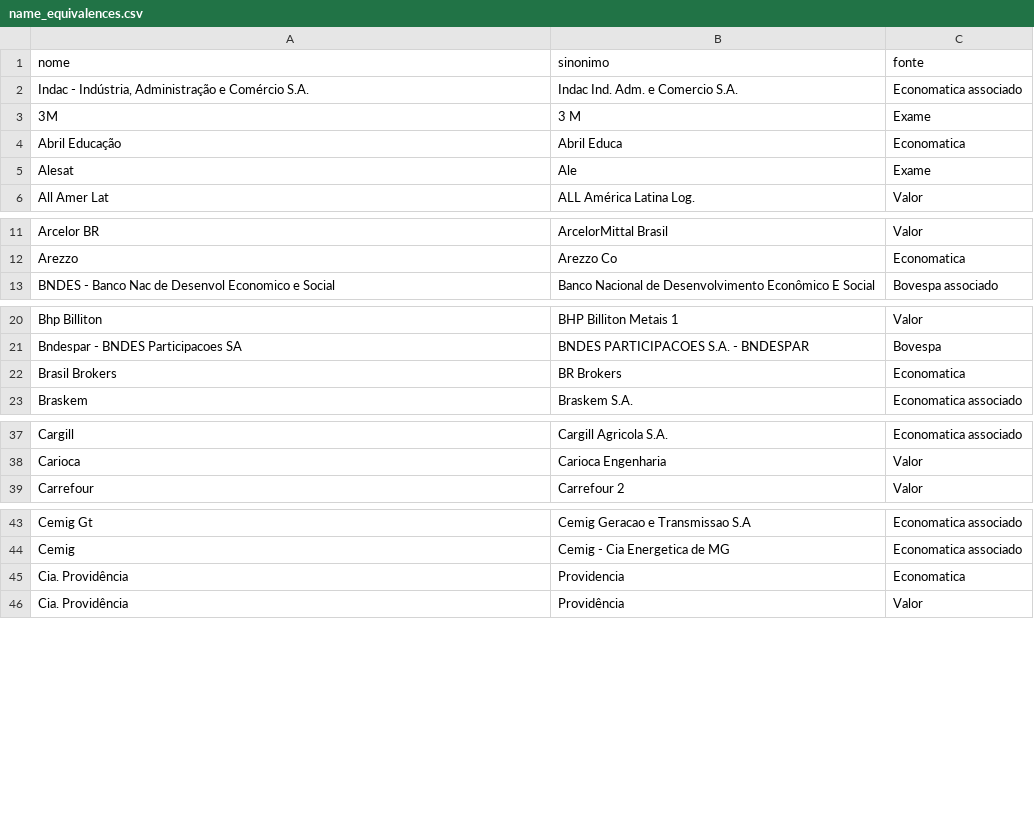
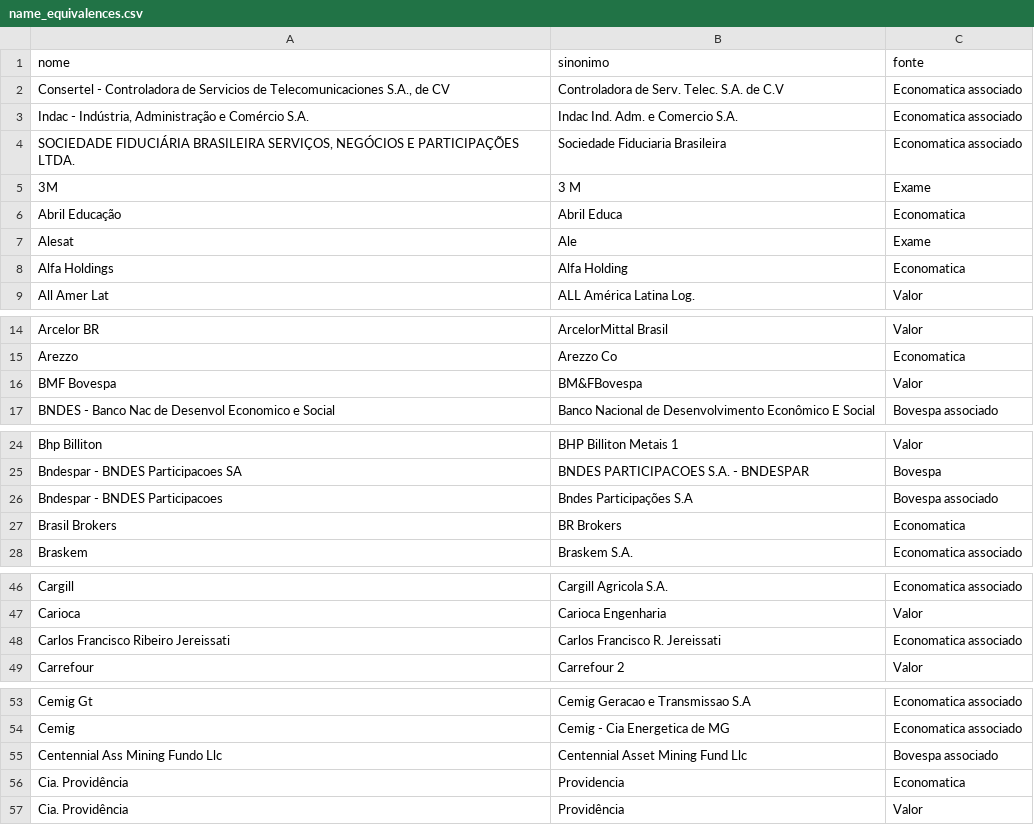
Before and after one commit to coletivoEITA/IMD, a CSV file: db/name_equivalences.csv, drawn as a sheet; only a part is shown, gaps mark what is left out; the diff covers the shown part only; the diff names each change by its address in the sheet, - before the commit and + after, or states it on an @@ line.

```diff
--- a/db/name_equivalences.csv
+++ b/db/name_equivalences.csv
+row 2: Consertel - Controladora de Servicios de Telecomunicaciones S.A., de CV | Controladora de Serv. Telec. S.A. de C.V | Economatica associado
+row 4: SOCIEDADE FIDUCIÁRIA BRASILEIRA SERVIÇOS, NEGÓCIOS E PARTICIPAÇÕES LTDA. | Sociedade Fiduciaria Brasileira | Economatica associado
+row 8: Alfa Holdings | Alfa Holding | Economatica
+row 16: BMF Bovespa | BM&FBovespa | Valor
+row 26: Bndespar - BNDES Participacoes | Bndes Participações S.A | Bovespa associado
+row 48: Carlos Francisco Ribeiro Jereissati | Carlos Francisco R. Jereissati | Economatica associado
+row 55: Centennial Ass Mining Fundo Llc | Centennial Asset Mining Fund Llc | Bovespa associado
```
Also changed, not shown: 19 added rows elsewhere in this file, output/revenue-ranking.csv, 6 other files.
